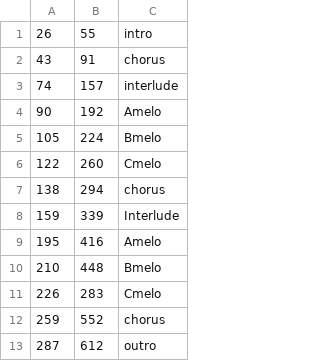
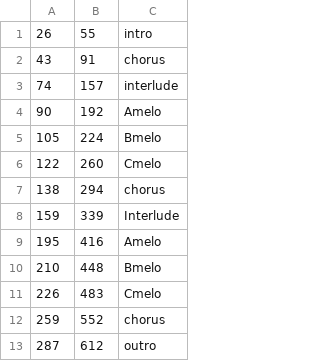
Before and after one commit to ApplicationCreators/PedometerSample, a CSV file: TestPedometer/assets/rithm/hatsune1.csv, drawn as a sheet.

```diff
--- a/TestPedometer/assets/rithm/hatsune1.csv
+++ b/TestPedometer/assets/rithm/hatsune1.csv
@@ -10,3 +10,3 @@
 210,448,Bmelo
-226,283,Cmelo
+226,483,Cmelo
 259,552,chorus
```
Also changed, not shown: 14 other files.
